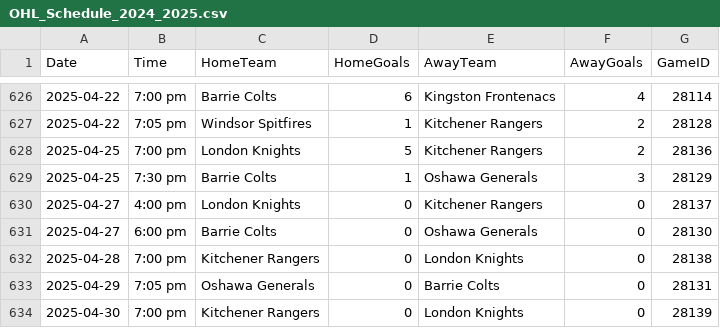
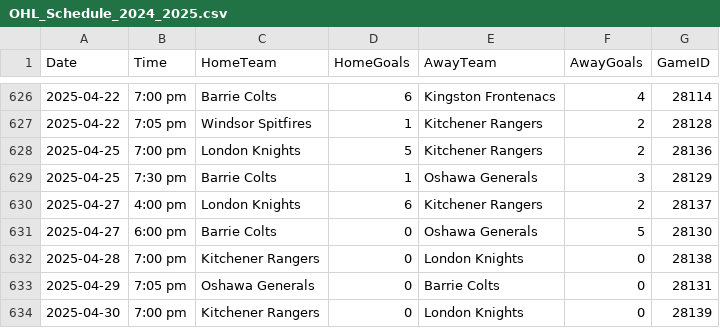
Before and after one commit to InsightDynamics/OHLStatHub, a CSV file: docs/OHL_SCHEDULE/OHL_Schedule_2024_2025.csv, drawn as a sheet; only a part is shown, gaps mark what is left out.

```diff
--- a/docs/OHL_SCHEDULE/OHL_Schedule_2024_2025.csv
+++ b/docs/OHL_SCHEDULE/OHL_Schedule_2024_2025.csv
@@ -629,4 +629,4 @@ Date,Time,HomeTeam,HomeGoals,AwayTeam,AwayGoals,GameID
 2025-04-25,7:30 pm,Barrie Colts,1,Oshawa Generals,3,28129
-2025-04-27,4:00 pm,London Knights,0,Kitchener Rangers,0,28137
-2025-04-27,6:00 pm,Barrie Colts,0,Oshawa Generals,0,28130
+2025-04-27,4:00 pm,London Knights,6,Kitchener Rangers,2,28137
+2025-04-27,6:00 pm,Barrie Colts,0,Oshawa Generals,5,28130
 2025-04-28,7:00 pm,Kitchener Rangers,0,London Knights,0,28138
```
Also changed, not shown: 4 other files.
